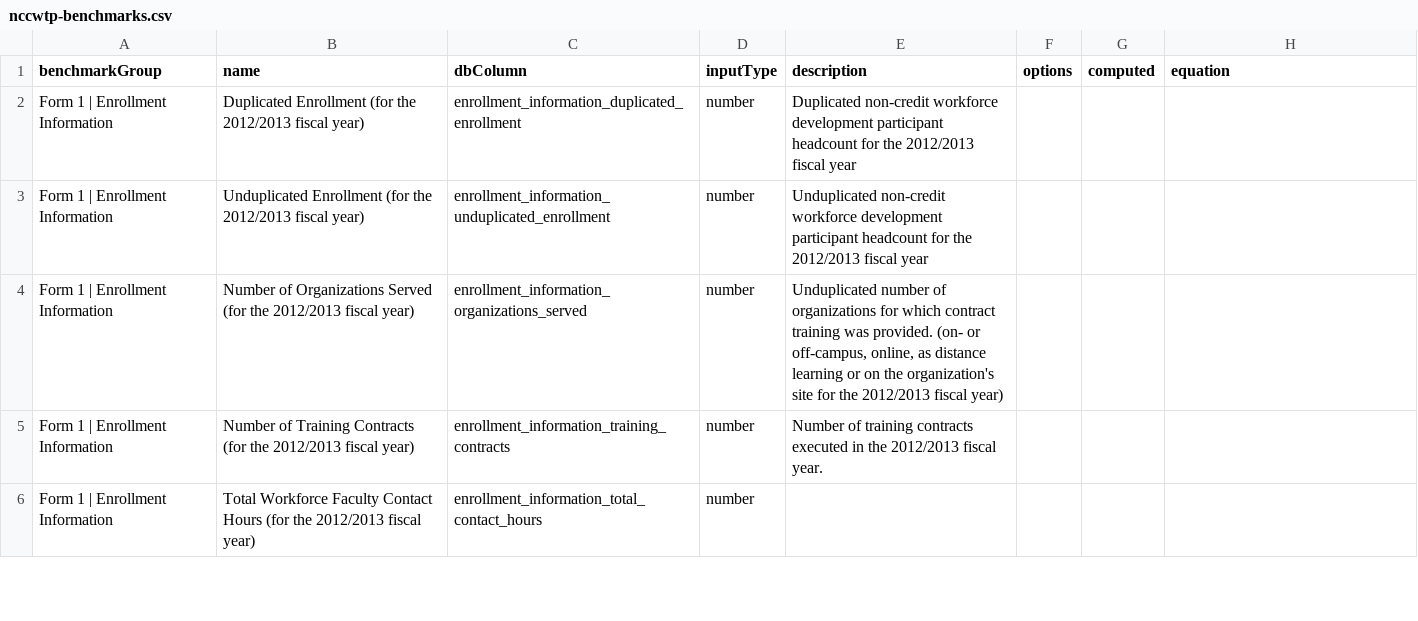
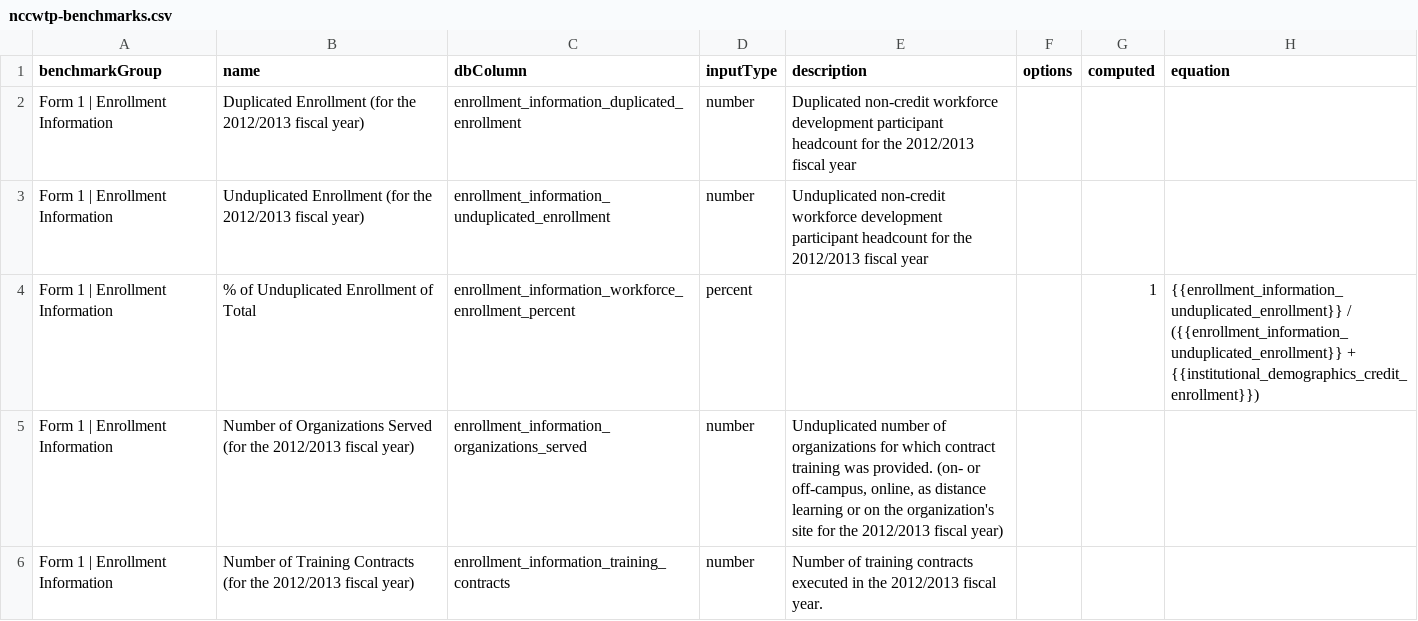
Before and after one commit to personman/mrss, a CSV file: data/imports/nccwtp-benchmarks.csv, drawn as a sheet; only a part is shown; the shorter side is filled out with more unchanged rows; the diff names each change by its address in the sheet, - before the commit and + after, or states it on an @@ line.

Commit message:
import/export benchmark setup

```diff
--- a/data/imports/nccwtp-benchmarks.csv
+++ b/data/imports/nccwtp-benchmarks.csv
+row 4: Form 1 | Enrollment Information | % of Unduplicated Enrollment of Total | enrollment_information_workforce_enrollment_percent | percent |  |  | 1 | {{enrollment_information_unduplicated_enrollment}} / ({{enrollment_information_unduplicated_enrollment}} + {{institutional_demographics_credit_enrollment}})
```
Also changed, not shown: 2 other files.
